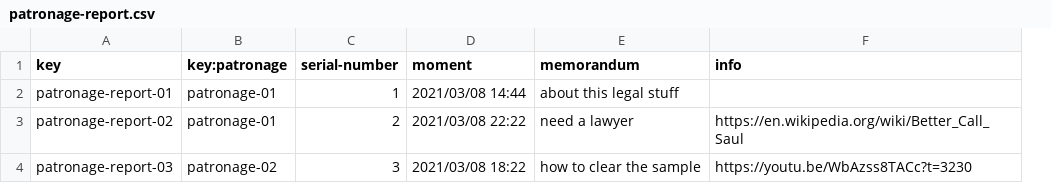
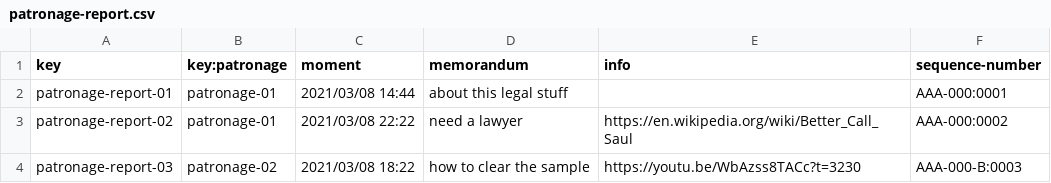
Before and after one commit to mansanrod4/Acme-Toolkits, a CSV file: src/main/webapp/WEB-INF/resources/sample-data/patronage-report.csv, drawn as a sheet; removed rows and columns are numbered as before the commit, all else as after; the diff names each change by its address in the sheet, - before the commit and + after, or states it on an @@ line.

Commit message:
Task 331: CAMBIOS EN CLASES y test de patronage report
Cambios en las clases de patronage report (importante) y test de
patronage report para inventor

```diff
--- a/src/main/webapp/WEB-INF/resources/sample-data/patronage-report.csv
+++ b/src/main/webapp/WEB-INF/resources/sample-data/patronage-report.csv
-column C (serial-number), rows 2-4: 1 | 2 | 3
+column F (sequence-number), rows 2-4: AAA-000:0001 | AAA-000:0002 | AAA-000-B:0003
```
Also changed, not shown: 16 other files.
